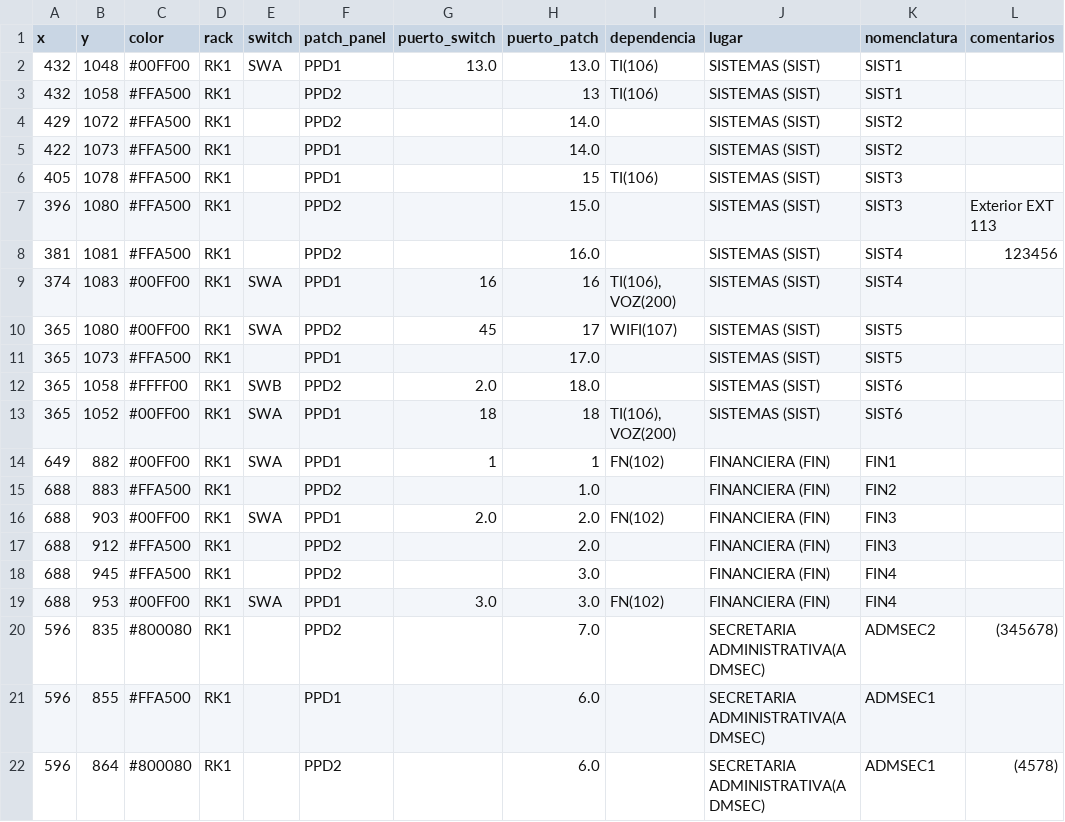
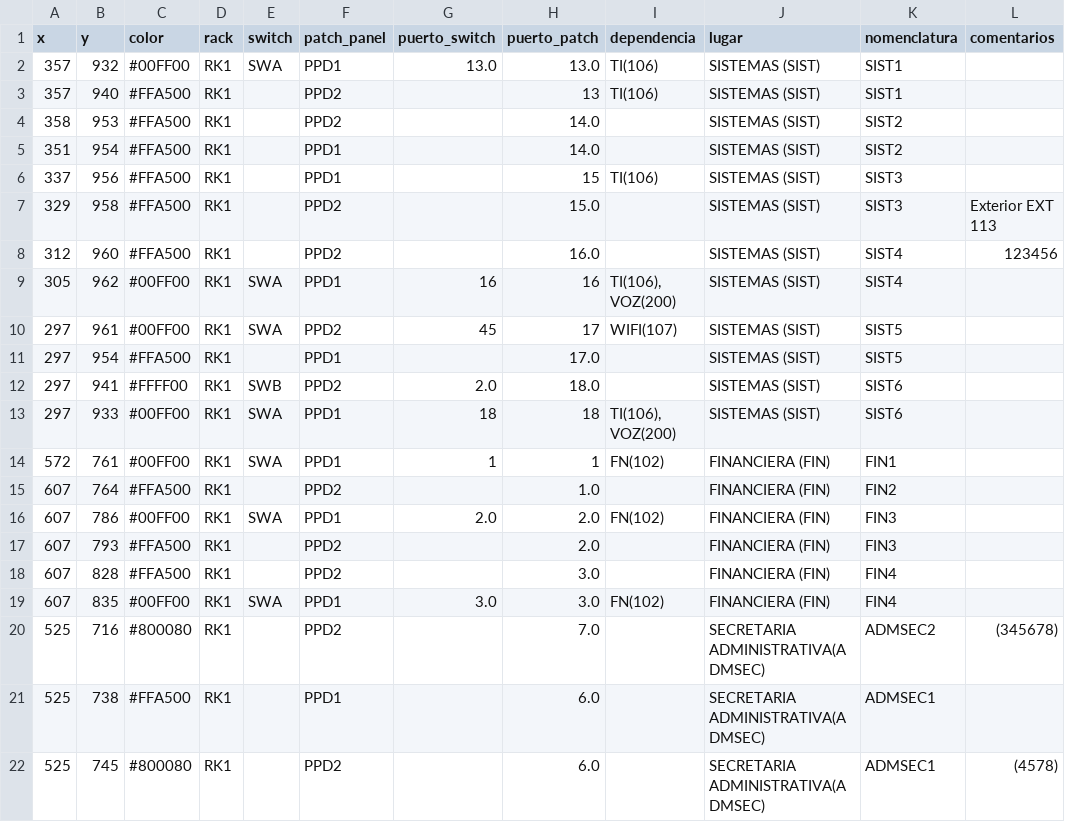
Before and after one commit to MUXULCRACK/Proyecto-Mapa-Red, a CSV file: network_points.csv, drawn as a sheet; only a part is shown; the diff covers the shown part only.

```diff
--- a/network_points.csv
+++ b/network_points.csv
@@ -1,22 +1,22 @@
 x,y,color,rack,switch,patch_panel,puerto_switch,puerto_patch,dependencia,lugar,nomenclatura,comentarios
-432,1048,#00FF00,RK1,SWA,PPD1,13.0,13.0,TI(106),SISTEMAS (SIST),SIST1,
-432,1058,#FFA500,RK1,,PPD2,,13,TI(106),SISTEMAS (SIST),SIST1,
-429,1072,#FFA500,RK1,,PPD2,,14.0,,SISTEMAS (SIST),SIST2,
-422,1073,#FFA500,RK1,,PPD1,,14.0,,SISTEMAS (SIST),SIST2,
-405,1078,#FFA500,RK1,,PPD1,,15,TI(106),SISTEMAS (SIST),SIST3,
-396,1080,#FFA500,RK1,,PPD2,,15.0,,SISTEMAS (SIST),SIST3,Exterior  EXT 113
-381,1081,#FFA500,RK1,,PPD2,,16.0,,SISTEMAS (SIST),SIST4,123456
-374,1083,#00FF00,RK1,SWA,PPD1,16,16,"TI(106), VOZ(200)",SISTEMAS (SIST),SIST4,
-365,1080,#00FF00,RK1,SWA,PPD2,45,17,WIFI(107),SISTEMAS (SIST),SIST5,
-365,1073,#FFA500,RK1,,PPD1,,17.0,,SISTEMAS (SIST),SIST5,
-365,1058,#FFFF00,RK1,SWB,PPD2,2.0,18.0,,SISTEMAS (SIST),SIST6,
-365,1052,#00FF00,RK1,SWA,PPD1,18,18,"TI(106), VOZ(200)",SISTEMAS (SIST),SIST6,
-649,882,#00FF00,RK1,SWA,PPD1,1,1,FN(102),FINANCIERA (FIN),FIN1,
-688,883,#FFA500,RK1,,PPD2,,1.0,,FINANCIERA (FIN),FIN2,
-688,903,#00FF00,RK1,SWA,PPD1,2.0,2.0,FN(102),FINANCIERA (FIN),FIN3,
-688,912,#FFA500,RK1,,PPD2,,2.0,,FINANCIERA (FIN),FIN3,
-688,945,#FFA500,RK1,,PPD2,,3.0,,FINANCIERA (FIN),FIN4,
-688,953,#00FF00,RK1,SWA,PPD1,3.0,3.0,FN(102),FINANCIERA (FIN),FIN4,
-596,835,#800080,RK1,,PPD2,,7.0,,SECRETARIA ADMINISTRATIVA(ADMSEC),ADMSEC2,(345678)
-596,855,#FFA500,RK1,,PPD1,,6.0,,SECRETARIA ADMINISTRATIVA(ADMSEC),ADMSEC1,
-596,864,#800080,RK1,,PPD2,,6.0,,SECRETARIA ADMINISTRATIVA(ADMSEC),ADMSEC1,(4578)
+357,932,#00FF00,RK1,SWA,PPD1,13.0,13.0,TI(106),SISTEMAS (SIST),SIST1,
+357,940,#FFA500,RK1,,PPD2,,13,TI(106),SISTEMAS (SIST),SIST1,
+358,953,#FFA500,RK1,,PPD2,,14.0,,SISTEMAS (SIST),SIST2,
+351,954,#FFA500,RK1,,PPD1,,14.0,,SISTEMAS (SIST),SIST2,
+337,956,#FFA500,RK1,,PPD1,,15,TI(106),SISTEMAS (SIST),SIST3,
+329,958,#FFA500,RK1,,PPD2,,15.0,,SISTEMAS (SIST),SIST3,Exterior  EXT 113
+312,960,#FFA500,RK1,,PPD2,,16.0,,SISTEMAS (SIST),SIST4,123456
+305,962,#00FF00,RK1,SWA,PPD1,16,16,"TI(106), VOZ(200)",SISTEMAS (SIST),SIST4,
+297,961,#00FF00,RK1,SWA,PPD2,45,17,WIFI(107),SISTEMAS (SIST),SIST5,
+297,954,#FFA500,RK1,,PPD1,,17.0,,SISTEMAS (SIST),SIST5,
+297,941,#FFFF00,RK1,SWB,PPD2,2.0,18.0,,SISTEMAS (SIST),SIST6,
+297,933,#00FF00,RK1,SWA,PPD1,18,18,"TI(106), VOZ(200)",SISTEMAS (SIST),SIST6,
+572,761,#00FF00,RK1,SWA,PPD1,1,1,FN(102),FINANCIERA (FIN),FIN1,
+607,764,#FFA500,RK1,,PPD2,,1.0,,FINANCIERA (FIN),FIN2,
+607,786,#00FF00,RK1,SWA,PPD1,2.0,2.0,FN(102),FINANCIERA (FIN),FIN3,
+607,793,#FFA500,RK1,,PPD2,,2.0,,FINANCIERA (FIN),FIN3,
+607,828,#FFA500,RK1,,PPD2,,3.0,,FINANCIERA (FIN),FIN4,
+607,835,#00FF00,RK1,SWA,PPD1,3.0,3.0,FN(102),FINANCIERA (FIN),FIN4,
+525,716,#800080,RK1,,PPD2,,7.0,,SECRETARIA ADMINISTRATIVA(ADMSEC),ADMSEC2,(345678)
+525,738,#FFA500,RK1,,PPD1,,6.0,,SECRETARIA ADMINISTRATIVA(ADMSEC),ADMSEC1,
+525,745,#800080,RK1,,PPD2,,6.0,,SECRETARIA ADMINISTRATIVA(ADMSEC),ADMSEC1,(4578)
```
Also changed, not shown: 98 edited cells elsewhere in this file, 3 other files.
